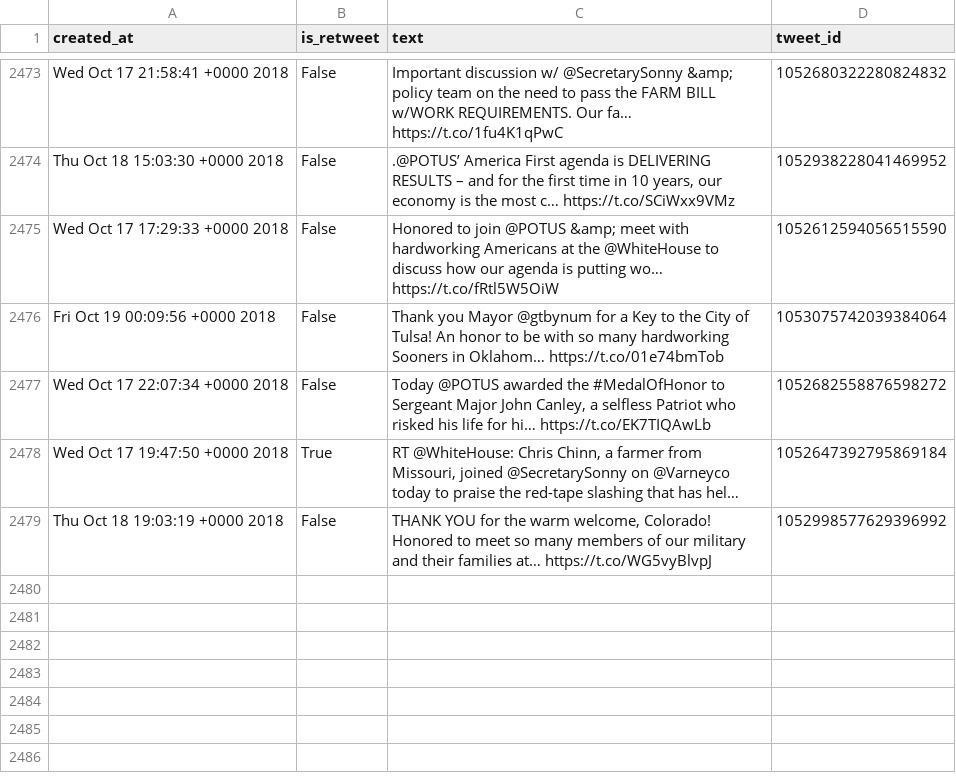
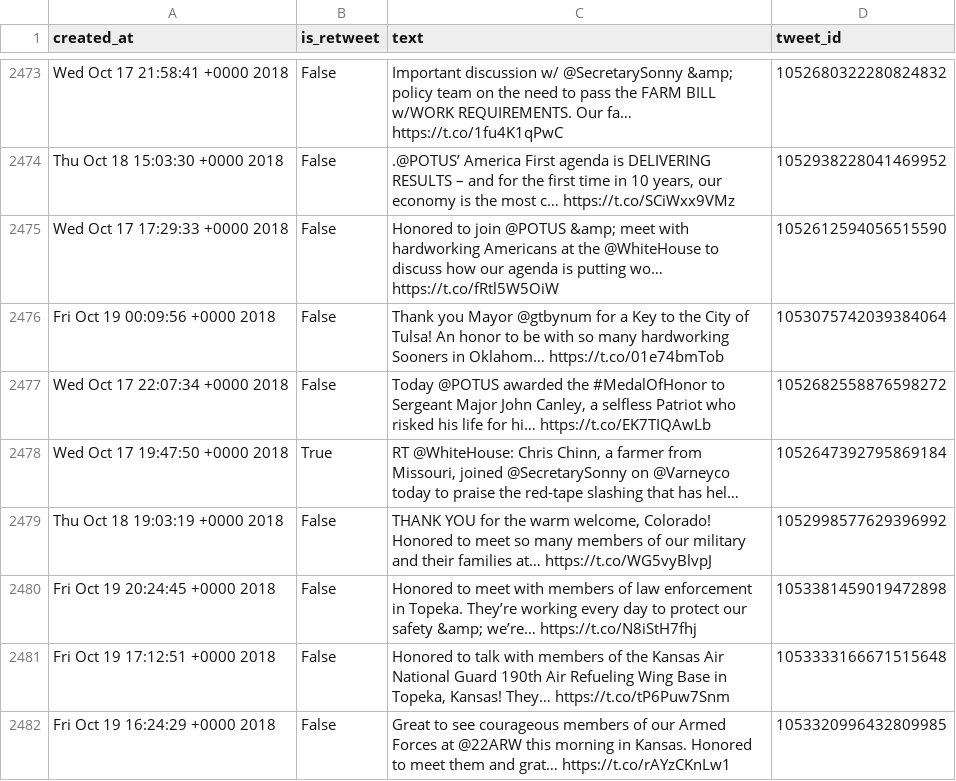
Before and after one commit to cpenalobel/sportsdata, a CSV file: twets/vp.csv, drawn as a sheet; only a part is shown, gaps mark what is left out; the diff names each change by its address in the sheet, - before the commit and + after, or states it on an @@ line.

```diff
--- a/twets/vp.csv
+++ b/twets/vp.csv
+row 2480: Fri Oct 19 20:24:45 +0000 2018 | False | Honored to meet with members of law enforcement in Topeka. They’re working every day to protect our safety &amp; we’re… https://t.co/N8iStH7fhj | 1053381459019472898
+row 2481: Fri Oct 19 17:12:51 +0000 2018 | False | Honored to talk with members of the Kansas Air National Guard 190th Air Refueling Wing Base in Topeka, Kansas! They… https://t.co/tP6Puw7Snm | 1053333166671515648
+row 2482: Fri Oct 19 16:24:29 +0000 2018 | False | Great to see courageous members of our Armed Forces at @22ARW this morning in Kansas. Honored to meet them and grat… https://t.co/rAYzCKnLw1 | 1053320996432809985
```
Also changed, not shown: twets/potus.csv, twets/realdonaldtrump.csv, 1 other file.
